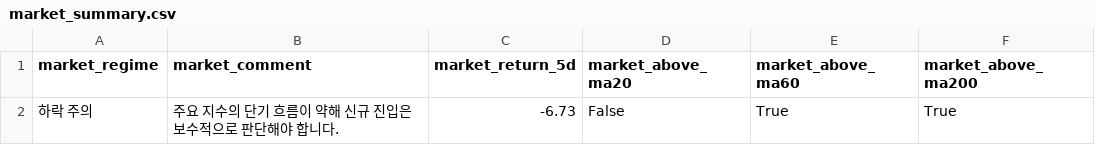
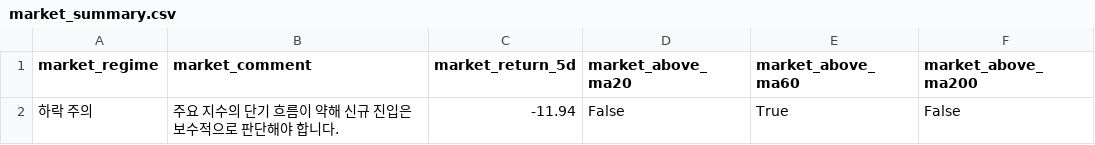
Before and after one commit to kyungseokpark/Stock_Agent_rev, a CSV file: output/kr/market_summary.csv, drawn as a sheet.

```diff
--- a/output/kr/market_summary.csv
+++ b/output/kr/market_summary.csv
@@ -1,2 +1,2 @@
 market_regime,market_comment,market_return_5d,market_above_ma20,market_above_ma60,market_above_ma200
-하락 주의,주요 지수의 단기 흐름이 약해 신규 진입은 보수적으로 판단해야 합니다.,-6.73,False,True,True
+하락 주의,주요 지수의 단기 흐름이 약해 신규 진입은 보수적으로 판단해야 합니다.,-11.94,False,True,False
```
Also changed, not shown: output/kr/top5.csv, 6 other files.
